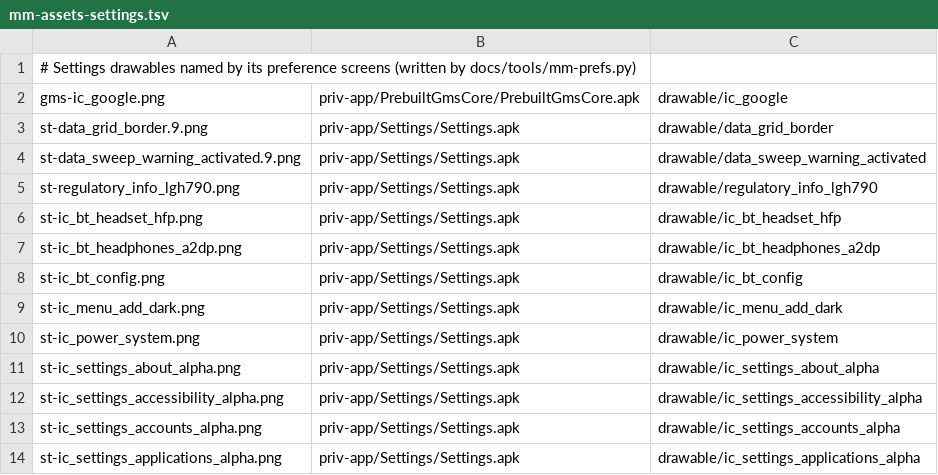
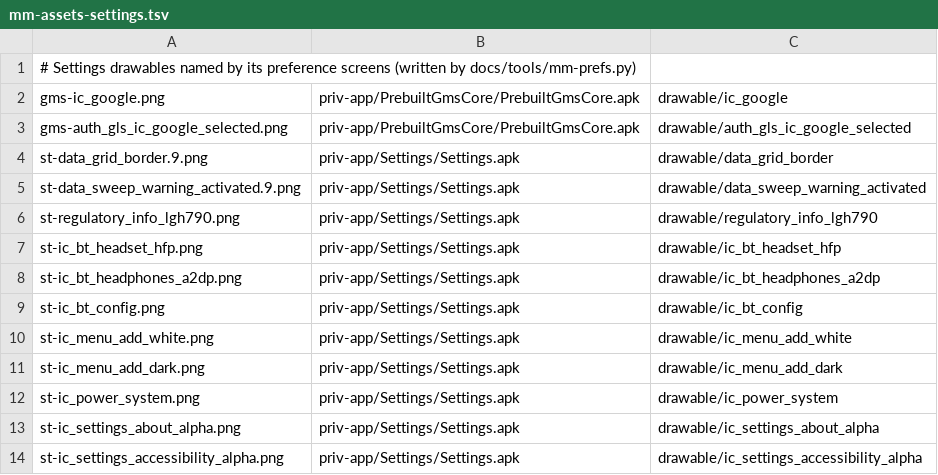
Before and after one commit to szabolevi98/android-simulator, a TSV file: docs/data/mm-assets-settings.tsv, drawn as a sheet; only a part is shown; the shorter side is filled out with more unchanged rows; the diff names each change by its address in the sheet, - before the commit and + after, or states it on an @@ line.

```diff
--- a/docs/data/mm-assets-settings.tsv
+++ b/docs/data/mm-assets-settings.tsv
+row 3: gms-auth_gls_ic_google_selected.png | priv-app/PrebuiltGmsCore/PrebuiltGmsCore.apk | drawable/auth_gls_ic_google_selected
+row 10: st-ic_menu_add_white.png | priv-app/Settings/Settings.apk | drawable/ic_menu_add_white
```
Also changed, not shown: docs/reports/assets/6.0.1.tsv, 9 other files.
